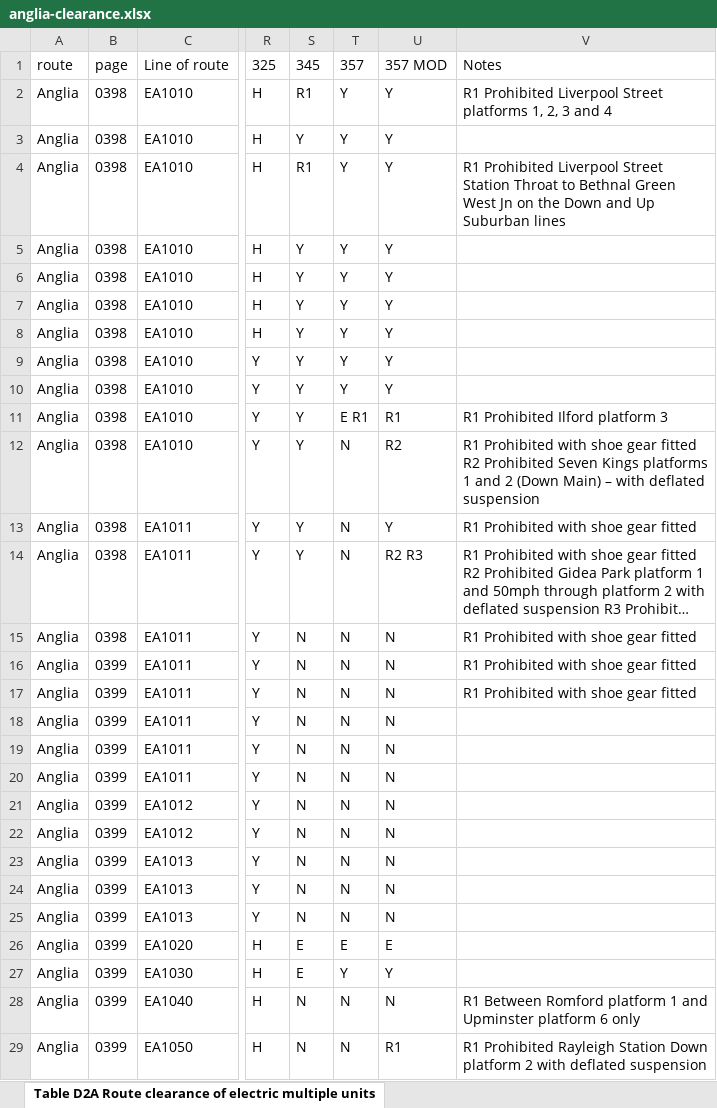
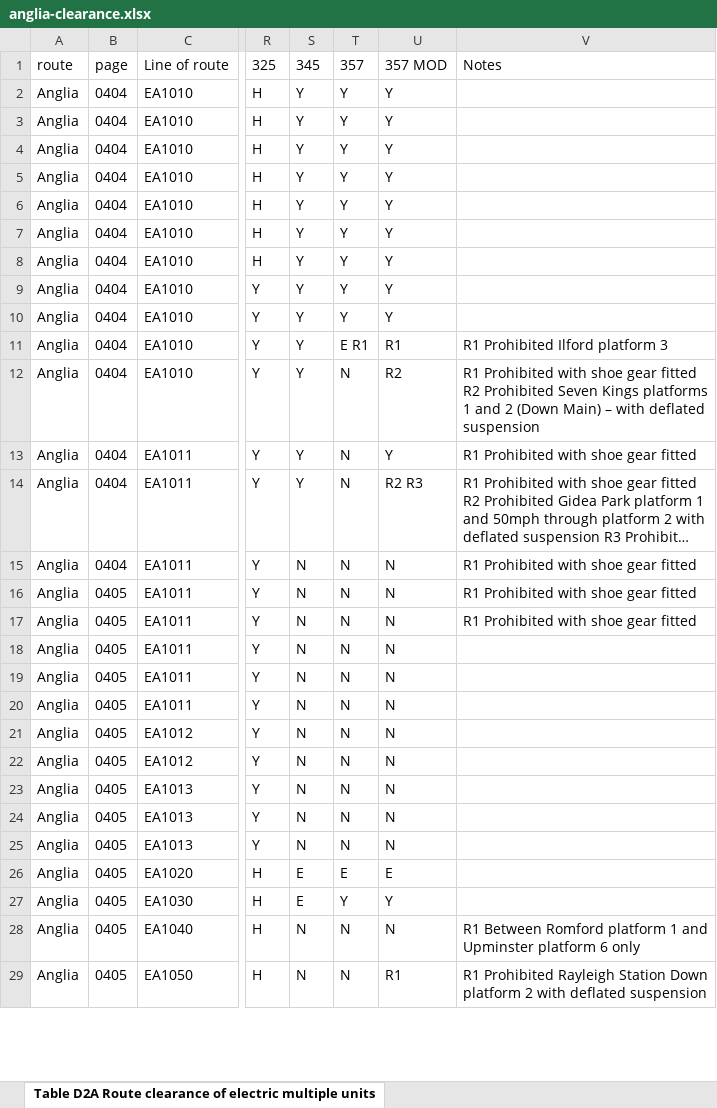
Before and after one commit to anisotropi4/nesa, an Excel workbook: Anglia/anglia-clearance.xlsx, sheet Table D2A Route clearance of electric multiple units, drawn as a sheet; only a part is shown, gaps mark what is left out; long unchanged cells end in …; values as stored, in another font and other column widths than the file's, no borders; the diff covers the shown part only; the diff names each change by its address in the sheet, - before the commit and + after, or states it on an @@ line.

```diff
--- a/Anglia/anglia-clearance.xlsx (sheet Table D2A Route clearance of electric multiple units)
+++ b/Anglia/anglia-clearance.xlsx (sheet Table D2A Route clearance of electric multiple units)
-B2:B15: 0398
+B2:B15: 0404
-S2: R1
+S2: Y
-V2: R1 Prohibited Liverpool Street platforms 1, 2, 3 and 4
+V2: (empty)
-S4: R1
+S4: Y
-V4: R1 Prohibited Liverpool Street Station Throat to Bethnal Green West Jn on the Down and Up Suburban lines
+V4: (empty)
-B16:B29: 0399
+B16:B29: 0405
```
Also changed, not shown: 140 edited cells elsewhere in this sheet, sheet Table D4C Route clearance of locomotives, sheet Table D1A Route clearance of diesel multiple units, sheet Table D4B Route clearance of locomotives, sheet Table D5B Locomotive Gauge Clearance table, sheet Table D4D Route clearance of locomotives, sheet Table D1B Route clearance of diesel multiple units, 4 more sheets, 2 other files.
